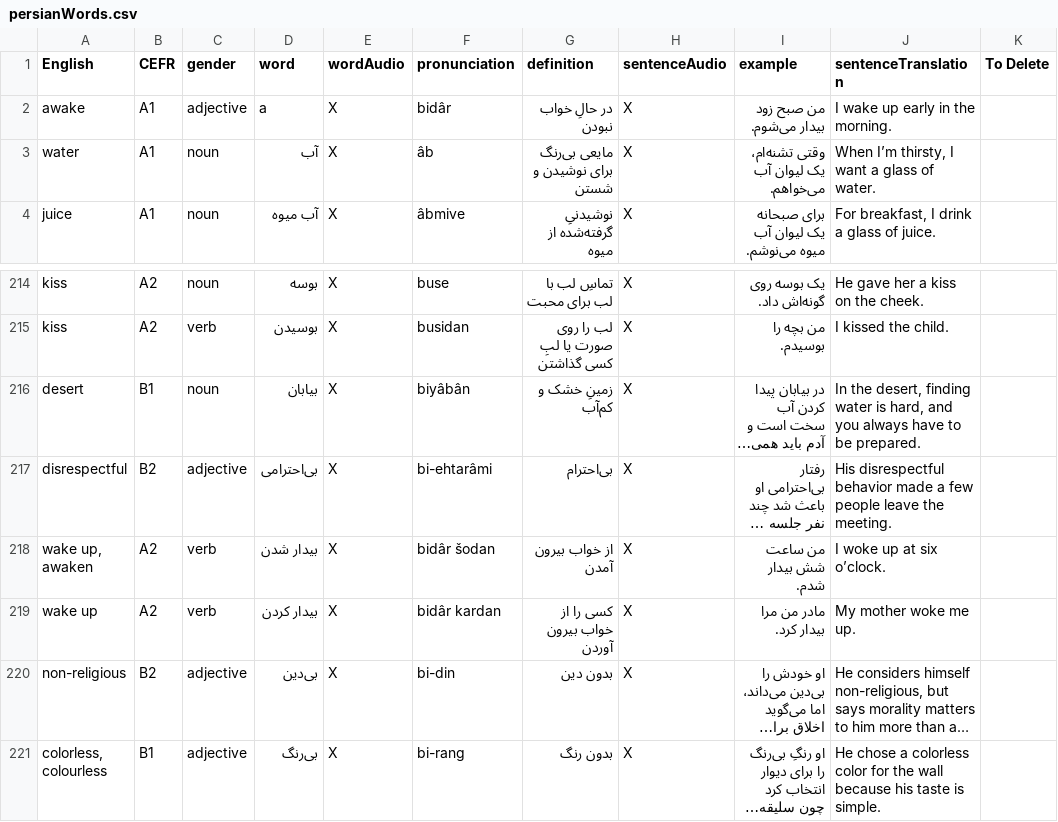
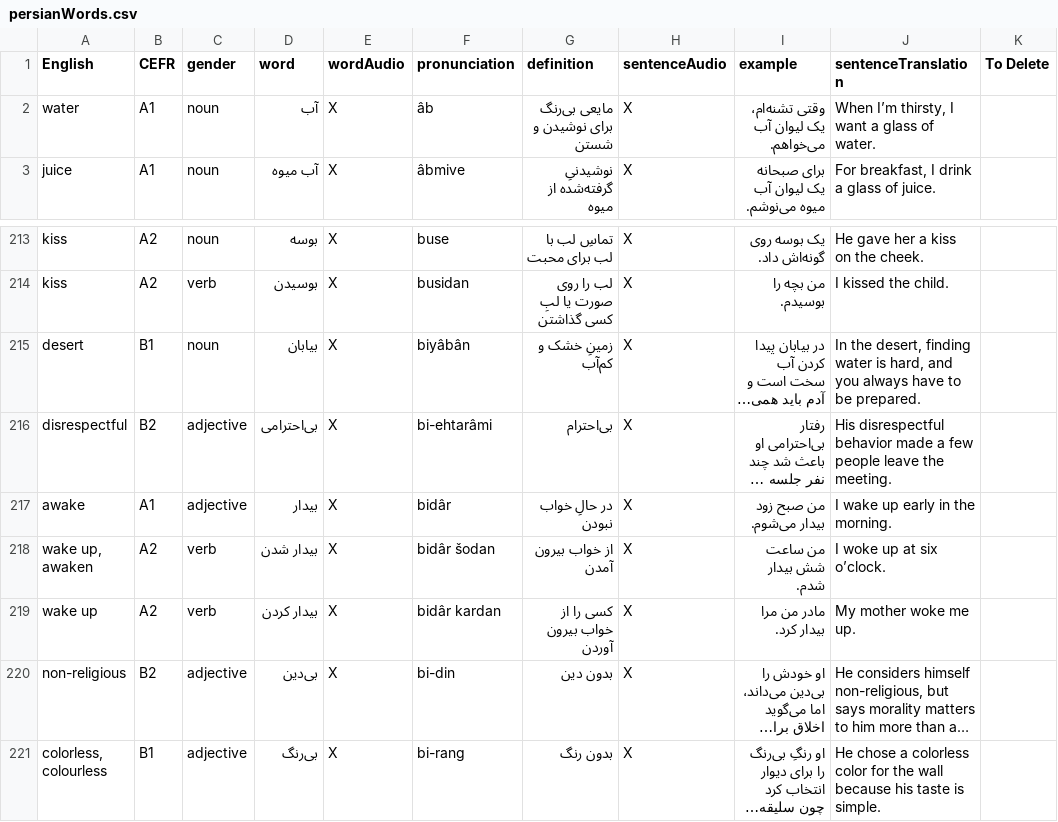
Before and after one commit to osloandrew/persian, a CSV file: persianWords.csv, drawn as a sheet; only a part is shown, gaps mark what is left out; long unchanged cells end in …; removed rows and columns are numbered as before the commit, all else as after; the diff names each change by its address in the sheet, - before the commit and + after, or states it on an @@ line.

Commit message:
....

```diff
--- a/persianWords.csv
+++ b/persianWords.csv
-row 2: awake | A1 | adjective | a | X | bidâr | در حالِ خواب نبودن | X | من صبح زود بیدار می‌شوم. | I wake up early in the morning.
+row 217: awake | A1 | adjective | بیدار | X | bidâr | در حالِ خواب نبودن | X | من صبح زود بیدار می‌شوم. | I wake up early in the morning.
```
